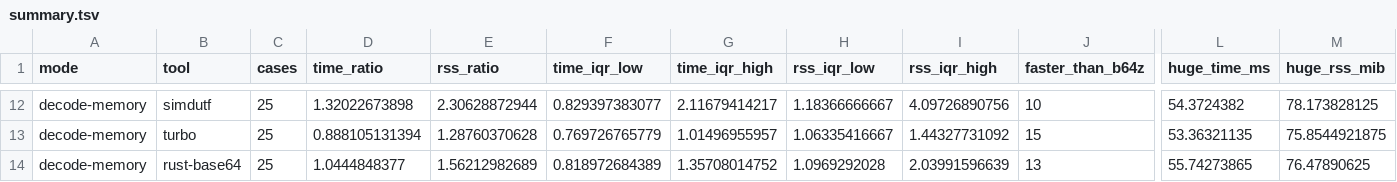
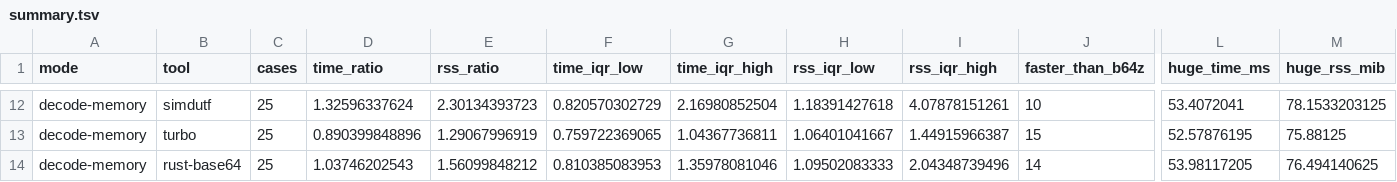
Before and after one commit to eneskemalergin/b64z, a TSV file: bench/linux-x86-scalar/summary.tsv, drawn as a sheet; only a part is shown, gaps mark what is left out; the diff covers the shown part only; the diff names each change by its address in the sheet, - before the commit and + after, or states it on an @@ line.

```diff
--- a/bench/linux-x86-scalar/summary.tsv
+++ b/bench/linux-x86-scalar/summary.tsv
-D12 (time_ratio): 1.32022673898
+D12 (time_ratio): 1.32596337624
-E12 (rss_ratio): 2.30628872944
+E12 (rss_ratio): 2.30134393723
-F12 (time_iqr_low): 0.829397383077
+F12 (time_iqr_low): 0.820570302729
-G12 (time_iqr_high): 2.11679414217
+G12 (time_iqr_high): 2.16980852504
-H12 (rss_iqr_low): 1.18366666667
+H12 (rss_iqr_low): 1.18391427618
-I12 (rss_iqr_high): 4.09726890756
+I12 (rss_iqr_high): 4.07878151261
-L12 (huge_time_ms): 54.3724382
+L12 (huge_time_ms): 53.4072041
-M12 (huge_rss_mib): 78.173828125
+M12 (huge_rss_mib): 78.1533203125
-D13 (time_ratio): 0.888105131394
+D13 (time_ratio): 0.890399848896
-E13 (rss_ratio): 1.28760370628
+E13 (rss_ratio): 1.29067996919
-F13 (time_iqr_low): 0.769726765779
+F13 (time_iqr_low): 0.759722369065
-G13 (time_iqr_high): 1.01496955957
+G13 (time_iqr_high): 1.04367736811
-H13 (rss_iqr_low): 1.06335416667
+H13 (rss_iqr_low): 1.06401041667
-I13 (rss_iqr_high): 1.44327731092
+I13 (rss_iqr_high): 1.44915966387
-L13 (huge_time_ms): 53.36321135
+L13 (huge_time_ms): 52.57876195
-M13 (huge_rss_mib): 75.8544921875
+M13 (huge_rss_mib): 75.88125
-D14 (time_ratio): 1.0444848377
+D14 (time_ratio): 1.03746202543
-E14 (rss_ratio): 1.56212982689
+E14 (rss_ratio): 1.56099848212
-F14 (time_iqr_low): 0.818972684389
+F14 (time_iqr_low): 0.810385083953
-G14 (time_iqr_high): 1.35708014752
+G14 (time_iqr_high): 1.35978081046
-H14 (rss_iqr_low): 1.0969292028
+H14 (rss_iqr_low): 1.09502083333
-I14 (rss_iqr_high): 2.03991596639
+I14 (rss_iqr_high): 2.04348739496
-J14 (faster_than_b64z): 13
+J14 (faster_than_b64z): 14
-L14 (huge_time_ms): 55.74273865
+L14 (huge_time_ms): 53.98117205
-M14 (huge_rss_mib): 76.47890625
+M14 (huge_rss_mib): 76.494140625
```
Also changed, not shown: 1 added row, 1 removed row and 90 edited cells elsewhere in this file, bench/linux-x86-avx2/summary.tsv, 15 other files.
